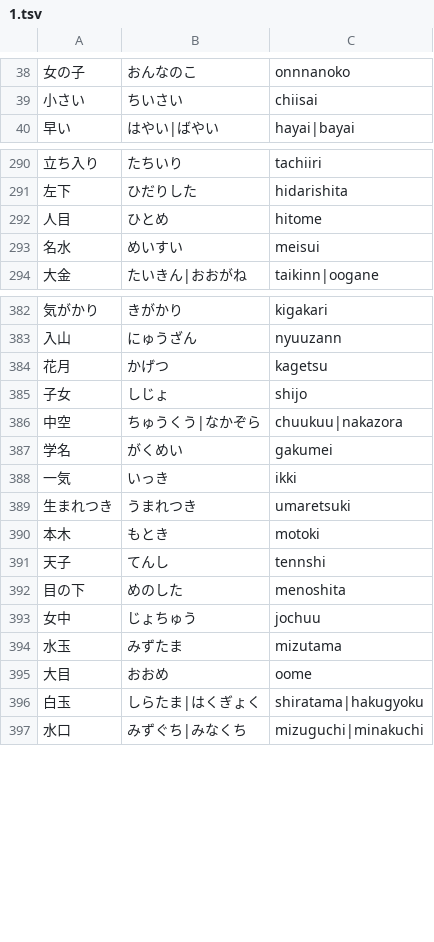
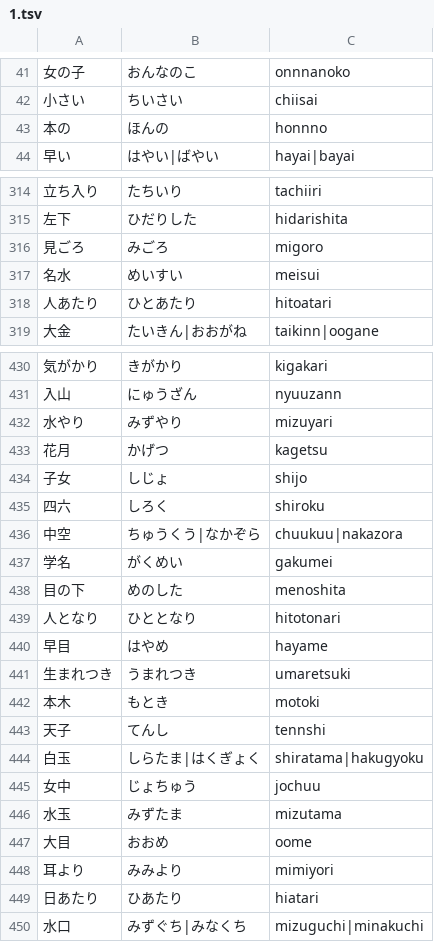
Before and after one commit to marmooo/kanji-typing, a TSV file: docs/data/1.tsv, drawn as a sheet; only a part is shown, gaps mark what is left out; the diff covers the shown part only.

```diff
--- a/docs/data/1.tsv
+++ b/docs/data/1.tsv
@@ -39,2 +42,3 @@
 小さい	ちいさい	chiisai
+本の	ほんの	honnno
 早い	はやい|ばやい	hayai|bayai
@@ -291,4 +315,5 @@
 左下	ひだりした	hidarishita
-人目	ひとめ	hitome
+見ごろ	みごろ	migoro
 名水	めいすい	meisui
+人あたり	ひとあたり	hitoatari
 大金	たいきん|おおがね	taikinn|oogane
@@ -383,7 +431,11 @@
 入山	にゅうざん	nyuuzann
+水やり	みずやり	mizuyari
 花月	かげつ	kagetsu
 子女	しじょ	shijo
+四六	しろく	shiroku
 中空	ちゅうくう|なかぞら	chuukuu|nakazora
 学名	がくめい	gakumei
-一気	いっき	ikki
+目の下	めのした	menoshita
+人となり	ひととなり	hitotonari
+早目	はやめ	hayame
 生まれつき	うまれつき	umaretsuki
@@ -391,3 +443,3 @@
 天子	てんし	tennshi
-目の下	めのした	menoshita
+白玉	しらたま|はくぎょく	shiratama|hakugyoku
 女中	じょちゅう	jochuu
@@ -395,3 +447,4 @@
 大目	おおめ	oome
-白玉	しらたま|はくぎょく	shiratama|hakugyoku
+耳より	みみより	mimiyori
+日あたり	ひあたり	hiatari
 水口	みずぐち|みなくち	mizuguchi|minakuchi
```
Also changed, not shown: 29 added rows and 65 moved rows elsewhere in this file, docs/data/2.tsv, docs/data/3.tsv, 23 other files.
